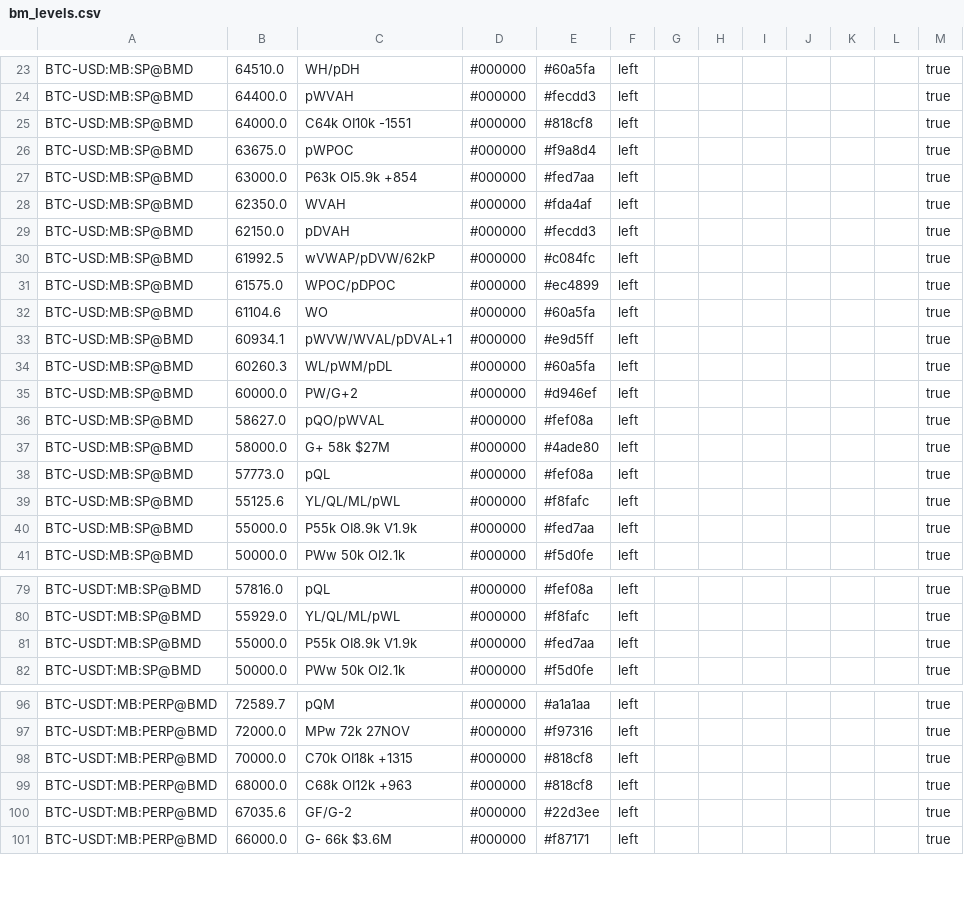
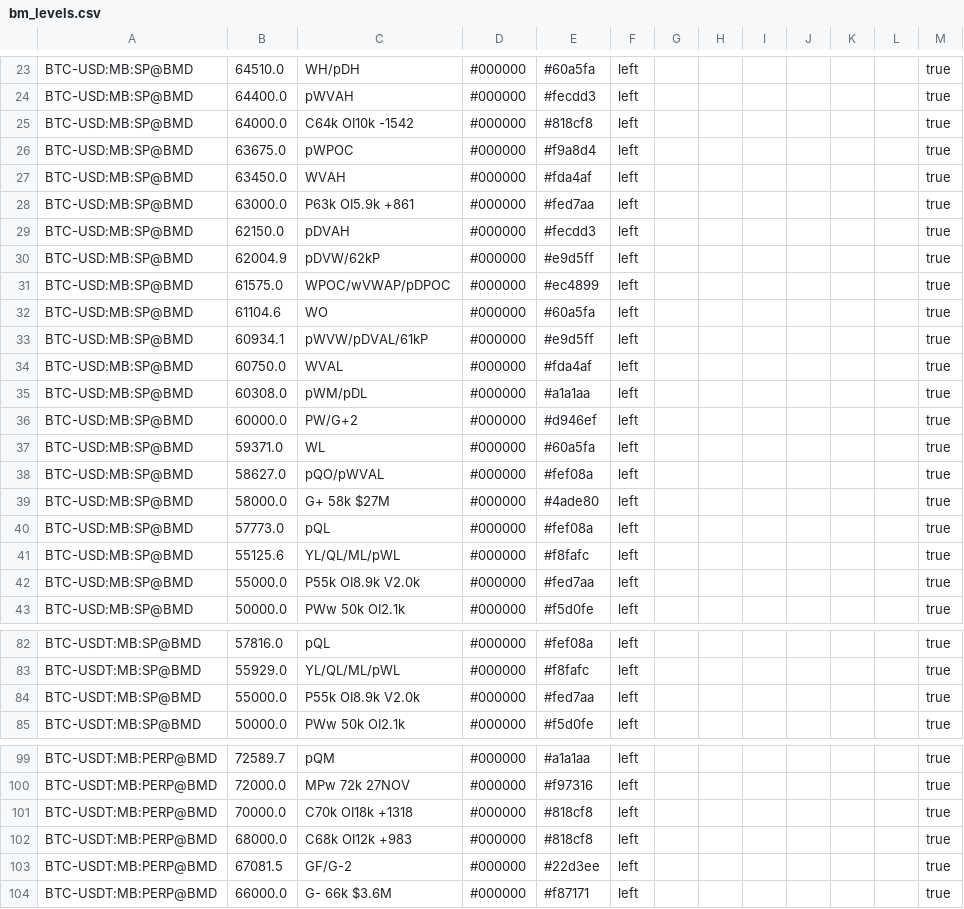
Before and after one commit to trendset1/bm-levels, a CSV file: bm_levels.csv, drawn as a sheet; only a part is shown, gaps mark what is left out; the diff covers the shown part only.

```diff
--- a/bm_levels.csv
+++ b/bm_levels.csv
@@ -24,13 +24,15 @@
 "BTC-USD:MB:SP@BMD","64400.0","pWVAH","#000000","#fecdd3","left","","","","","","","true"
-"BTC-USD:MB:SP@BMD","64000.0","C64k OI10k -1551","#000000","#818cf8","left","","","","","","","true"
+"BTC-USD:MB:SP@BMD","64000.0","C64k OI10k -1542","#000000","#818cf8","left","","","","","","","true"
 "BTC-USD:MB:SP@BMD","63675.0","pWPOC","#000000","#f9a8d4","left","","","","","","","true"
-"BTC-USD:MB:SP@BMD","63000.0","P63k OI5.9k +854","#000000","#fed7aa","left","","","","","","","true"
-"BTC-USD:MB:SP@BMD","62350.0","WVAH","#000000","#fda4af","left","","","","","","","true"
+"BTC-USD:MB:SP@BMD","63450.0","WVAH","#000000","#fda4af","left","","","","","","","true"
+"BTC-USD:MB:SP@BMD","63000.0","P63k OI5.9k +861","#000000","#fed7aa","left","","","","","","","true"
 "BTC-USD:MB:SP@BMD","62150.0","pDVAH","#000000","#fecdd3","left","","","","","","","true"
-"BTC-USD:MB:SP@BMD","61992.5","wVWAP/pDVW/62kP","#000000","#c084fc","left","","","","","","","true"
-"BTC-USD:MB:SP@BMD","61575.0","WPOC/pDPOC","#000000","#ec4899","left","","","","","","","true"
+"BTC-USD:MB:SP@BMD","62004.9","pDVW/62kP","#000000","#e9d5ff","left","","","","","","","true"
+"BTC-USD:MB:SP@BMD","61575.0","WPOC/wVWAP/pDPOC","#000000","#ec4899","left","","","","","","","true"
 "BTC-USD:MB:SP@BMD","61104.6","WO","#000000","#60a5fa","left","","","","","","","true"
-"BTC-USD:MB:SP@BMD","60934.1","pWVW/WVAL/pDVAL+1","#000000","#e9d5ff","left","","","","","","","true"
-"BTC-USD:MB:SP@BMD","60260.3","WL/pWM/pDL","#000000","#60a5fa","left","","","","","","","true"
+"BTC-USD:MB:SP@BMD","60934.1","pWVW/pDVAL/61kP","#000000","#e9d5ff","left","","","","","","","true"
+"BTC-USD:MB:SP@BMD","60750.0","WVAL","#000000","#fda4af","left","","","","","","","true"
+"BTC-USD:MB:SP@BMD","60308.0","pWM/pDL","#000000","#a1a1aa","left","","","","","","","true"
 "BTC-USD:MB:SP@BMD","60000.0","PW/G+2","#000000","#d946ef","left","","","","","","","true"
+"BTC-USD:MB:SP@BMD","59371.0","WL","#000000","#60a5fa","left","","","","","","","true"
 "BTC-USD:MB:SP@BMD","58627.0","pQO/pWVAL","#000000","#fef08a","left","","","","","","","true"
@@ -39,3 +41,3 @@
 "BTC-USD:MB:SP@BMD","55125.6","YL/QL/ML/pWL","#000000","#f8fafc","left","","","","","","","true"
-"BTC-USD:MB:SP@BMD","55000.0","P55k OI8.9k V1.9k","#000000","#fed7aa","left","","","","","","","true"
+"BTC-USD:MB:SP@BMD","55000.0","P55k OI8.9k V2.0k","#000000","#fed7aa","left","","","","","","","true"
 "BTC-USD:MB:SP@BMD","50000.0","PWw 50k OI2.1k","#000000","#f5d0fe","left","","","","","","","true"
@@ -80,3 +83,3 @@
 "BTC-USDT:MB:SP@BMD","55929.0","YL/QL/ML/pWL","#000000","#f8fafc","left","","","","","","","true"
-"BTC-USDT:MB:SP@BMD","55000.0","P55k OI8.9k V1.9k","#000000","#fed7aa","left","","","","","","","true"
+"BTC-USDT:MB:SP@BMD","55000.0","P55k OI8.9k V2.0k","#000000","#fed7aa","left","","","","","","","true"
 "BTC-USDT:MB:SP@BMD","50000.0","PWw 50k OI2.1k","#000000","#f5d0fe","left","","","","","","","true"
@@ -97,5 +100,5 @@
 "BTC-USDT:MB:PERP@BMD","72000.0","MPw 72k 27NOV","#000000","#f97316","left","","","","","","","true"
-"BTC-USDT:MB:PERP@BMD","70000.0","C70k OI18k +1315","#000000","#818cf8","left","","","","","","","true"
-"BTC-USDT:MB:PERP@BMD","68000.0","C68k OI12k +963","#000000","#818cf8","left","","","","","","","true"
-"BTC-USDT:MB:PERP@BMD","67035.6","GF/G-2","#000000","#22d3ee","left","","","","","","","true"
+"BTC-USDT:MB:PERP@BMD","70000.0","C70k OI18k +1318","#000000","#818cf8","left","","","","","","","true"
+"BTC-USDT:MB:PERP@BMD","68000.0","C68k OI12k +983","#000000","#818cf8","left","","","","","","","true"
+"BTC-USDT:MB:PERP@BMD","67081.5","GF/G-2","#000000","#22d3ee","left","","","","","","","true"
 "BTC-USDT:MB:PERP@BMD","66000.0","G- 66k $3.6M","#000000","#f87171","left","","","","","","","true"
```
Also changed, not shown: 9 added rows, 4 removed rows and 64 edited cells elsewhere in this file, 1 other file.
